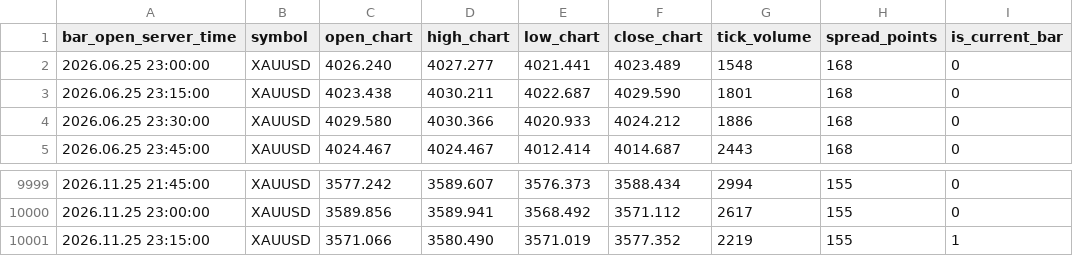
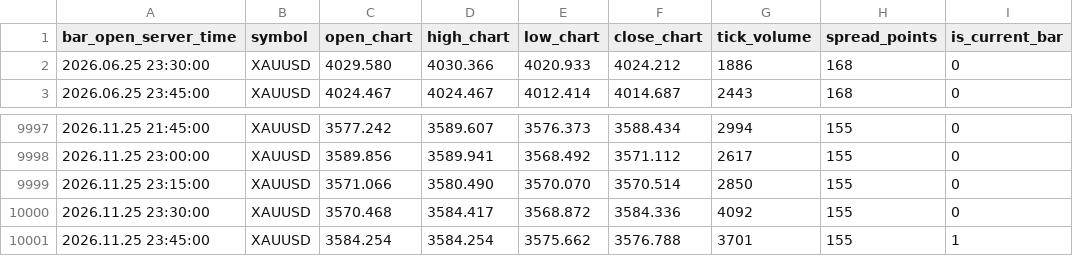
Before and after one commit to nkrabby/gold-terminal, a CSV file: market/exness_m15.csv, drawn as a sheet; only a part is shown, gaps mark what is left out.

```diff
--- a/market/exness_m15.csv
+++ b/market/exness_m15.csv
@@ -1,4 +1,2 @@
 bar_open_server_time,symbol,open_chart,high_chart,low_chart,close_chart,tick_volume,spread_points,is_current_bar
-2026.06.25 23:00:00,XAUUSD,4026.240,4027.277,4021.441,4023.489,1548,168,0
-2026.06.25 23:15:00,XAUUSD,4023.438,4030.211,4022.687,4029.590,1801,168,0
 2026.06.25 23:30:00,XAUUSD,4029.580,4030.366,4020.933,4024.212,1886,168,0
@@ -10000,2 +9998,4 @@ bar_open_server_time,symbol,open_chart,high_chart,low_chart,close_chart,tick_vol
 2026.11.25 23:00:00,XAUUSD,3589.856,3589.941,3568.492,3571.112,2617,155,0
-2026.11.25 23:15:00,XAUUSD,3571.066,3580.490,3571.019,3577.352,2219,155,1
+2026.11.25 23:15:00,XAUUSD,3571.066,3580.490,3570.070,3570.514,2850,155,0
+2026.11.25 23:30:00,XAUUSD,3570.468,3584.417,3568.872,3584.336,4092,155,0
+2026.11.25 23:45:00,XAUUSD,3584.254,3584.254,3575.662,3576.788,3701,155,1
```
Also changed, not shown: market/exness_h1.csv, 1 other file.
